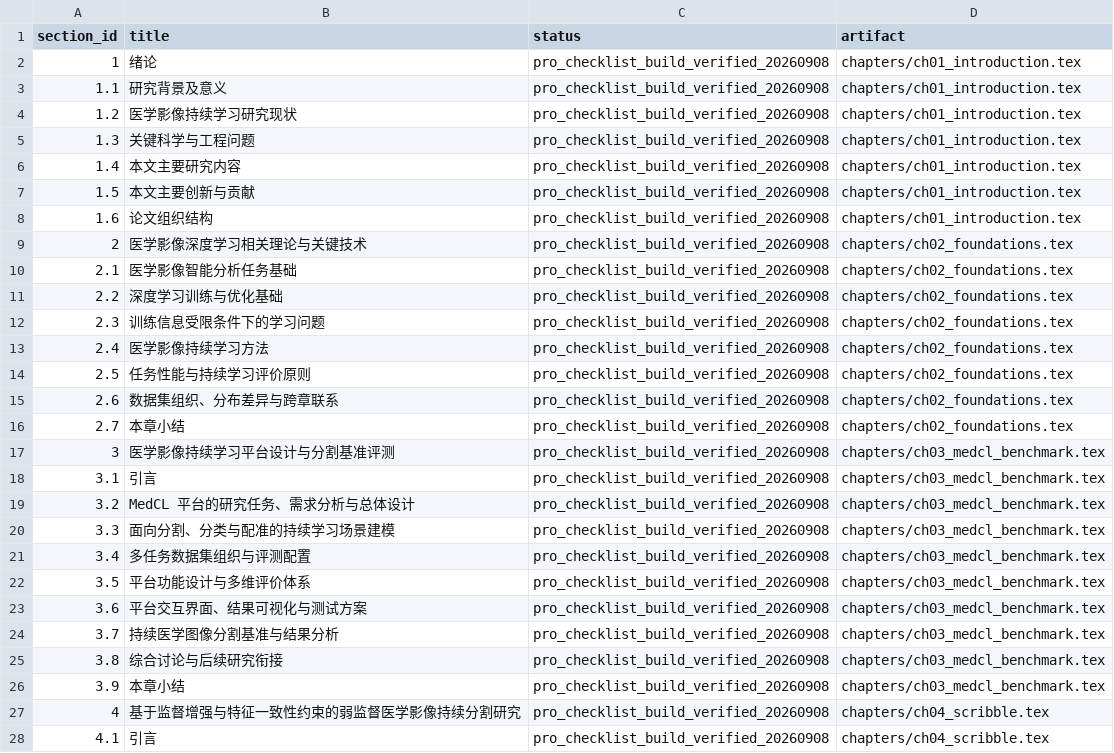
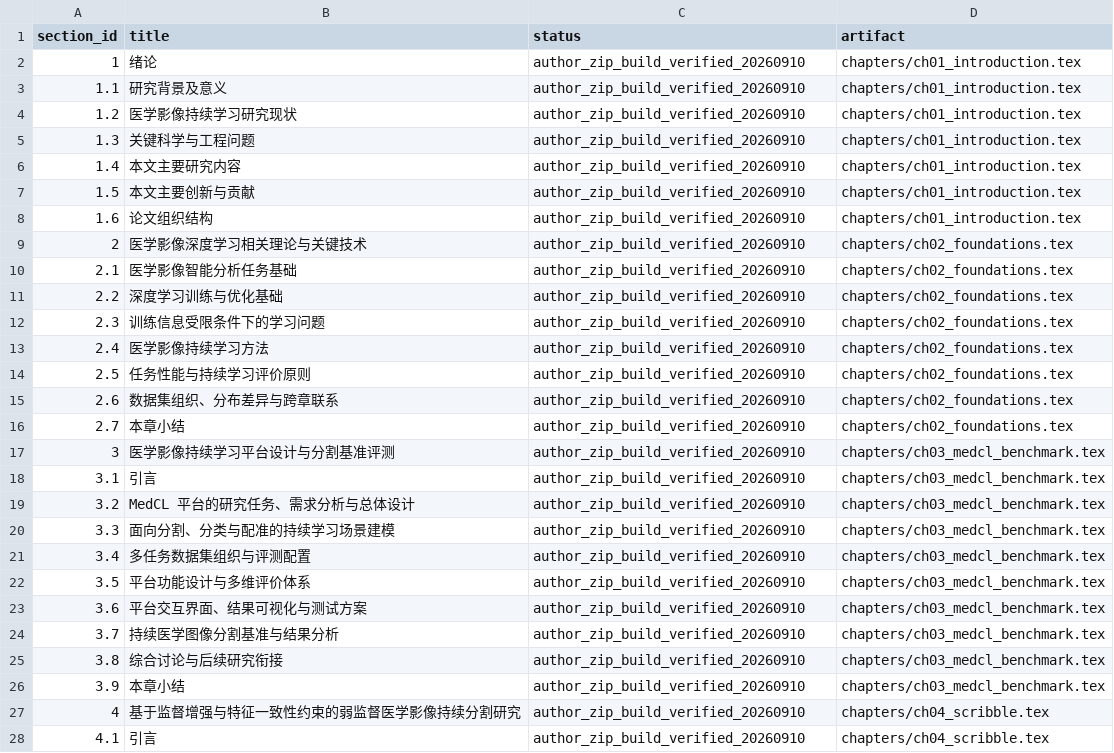
Before and after one commit to DLwbm123/phd-thesis, a CSV file: qa/chapter_status.csv, drawn as a sheet; only a part is shown; the diff covers the shown part only.

Commit message:
Import author updated thesis project ZIP dated 2026-09-10

```diff
--- a/qa/chapter_status.csv
+++ b/qa/chapter_status.csv
@@ -1,28 +1,28 @@
 section_id,title,status,artifact
-1,绪论,pro_checklist_build_verified_20260908,chapters/ch01_introduction.tex
-1.1,研究背景及意义,pro_checklist_build_verified_20260908,chapters/ch01_introduction.tex
-1.2,医学影像持续学习研究现状,pro_checklist_build_verified_20260908,chapters/ch01_introduction.tex
-1.3,关键科学与工程问题,pro_checklist_build_verified_20260908,chapters/ch01_introduction.tex
-1.4,本文主要研究内容,pro_checklist_build_verified_20260908,chapters/ch01_introduction.tex
-1.5,本文主要创新与贡献,pro_checklist_build_verified_20260908,chapters/ch01_introduction.tex
-1.6,论文组织结构,pro_checklist_build_verified_20260908,chapters/ch01_introduction.tex
-2,医学影像深度学习相关理论与关键技术,pro_checklist_build_verified_20260908,chapters/ch02_foundations.tex
-2.1,医学影像智能分析任务基础,pro_checklist_build_verified_20260908,chapters/ch02_foundations.tex
-2.2,深度学习训练与优化基础,pro_checklist_build_verified_20260908,chapters/ch02_foundations.tex
-2.3,训练信息受限条件下的学习问题,pro_checklist_build_verified_20260908,chapters/ch02_foundations.tex
-2.4,医学影像持续学习方法,pro_checklist_build_verified_20260908,chapters/ch02_foundations.tex
-2.5,任务性能与持续学习评价原则,pro_checklist_build_verified_20260908,chapters/ch02_foundations.tex
-2.6,数据集组织、分布差异与跨章联系,pro_checklist_build_verified_20260908,chapters/ch02_foundations.tex
-2.7,本章小结,pro_checklist_build_verified_20260908,chapters/ch02_foundations.tex
-3,医学影像持续学习平台设计与分割基准评测,pro_checklist_build_verified_20260908,chapters/ch03_medcl_benchmark.tex
-3.1,引言,pro_checklist_build_verified_20260908,chapters/ch03_medcl_benchmark.tex
-3.2,MedCL 平台的研究任务、需求分析与总体设计,pro_checklist_build_verified_20260908,chapters/ch03_medcl_benchmark.tex
-3.3,面向分割、分类与配准的持续学习场景建模,pro_checklist_build_verified_20260908,chapters/ch03_medcl_benchmark.tex
-3.4,多任务数据集组织与评测配置,pro_checklist_build_verified_20260908,chapters/ch03_medcl_benchmark.tex
-3.5,平台功能设计与多维评价体系,pro_checklist_build_verified_20260908,chapters/ch03_medcl_benchmark.tex
-3.6,平台交互界面、结果可视化与测试方案,pro_checklist_build_verified_20260908,chapters/ch03_medcl_benchmark.tex
-3.7,持续医学图像分割基准与结果分析,pro_checklist_build_verified_20260908,chapters/ch03_medcl_benchmark.tex
-3.8,综合讨论与后续研究衔接,pro_checklist_build_verified_20260908,chapters/ch03_medcl_benchmark.tex
-3.9,本章小结,pro_checklist_build_verified_20260908,chapters/ch03_medcl_benchmark.tex
-4,基于监督增强与特征一致性约束的弱监督医学影像持续分割研究,pro_checklist_build_verified_20260908,chapters/ch04_scribble.tex
-4.1,引言,pro_checklist_build_verified_20260908,chapters/ch04_scribble.tex
+1,绪论,author_zip_build_verified_20260910,chapters/ch01_introduction.tex
+1.1,研究背景及意义,author_zip_build_verified_20260910,chapters/ch01_introduction.tex
+1.2,医学影像持续学习研究现状,author_zip_build_verified_20260910,chapters/ch01_introduction.tex
+1.3,关键科学与工程问题,author_zip_build_verified_20260910,chapters/ch01_introduction.tex
+1.4,本文主要研究内容,author_zip_build_verified_20260910,chapters/ch01_introduction.tex
+1.5,本文主要创新与贡献,author_zip_build_verified_20260910,chapters/ch01_introduction.tex
+1.6,论文组织结构,author_zip_build_verified_20260910,chapters/ch01_introduction.tex
+2,医学影像深度学习相关理论与关键技术,author_zip_build_verified_20260910,chapters/ch02_foundations.tex
+2.1,医学影像智能分析任务基础,author_zip_build_verified_20260910,chapters/ch02_foundations.tex
+2.2,深度学习训练与优化基础,author_zip_build_verified_20260910,chapters/ch02_foundations.tex
+2.3,训练信息受限条件下的学习问题,author_zip_build_verified_20260910,chapters/ch02_foundations.tex
+2.4,医学影像持续学习方法,author_zip_build_verified_20260910,chapters/ch02_foundations.tex
+2.5,任务性能与持续学习评价原则,author_zip_build_verified_20260910,chapters/ch02_foundations.tex
+2.6,数据集组织、分布差异与跨章联系,author_zip_build_verified_20260910,chapters/ch02_foundations.tex
+2.7,本章小结,author_zip_build_verified_20260910,chapters/ch02_foundations.tex
+3,医学影像持续学习平台设计与分割基准评测,author_zip_build_verified_20260910,chapters/ch03_medcl_benchmark.tex
+3.1,引言,author_zip_build_verified_20260910,chapters/ch03_medcl_benchmark.tex
+3.2,MedCL 平台的研究任务、需求分析与总体设计,author_zip_build_verified_20260910,chapters/ch03_medcl_benchmark.tex
+3.3,面向分割、分类与配准的持续学习场景建模,author_zip_build_verified_20260910,chapters/ch03_medcl_benchmark.tex
+3.4,多任务数据集组织与评测配置,author_zip_build_verified_20260910,chapters/ch03_medcl_benchmark.tex
+3.5,平台功能设计与多维评价体系,author_zip_build_verified_20260910,chapters/ch03_medcl_benchmark.tex
+3.6,平台交互界面、结果可视化与测试方案,author_zip_build_verified_20260910,chapters/ch03_medcl_benchmark.tex
+3.7,持续医学图像分割基准与结果分析,author_zip_build_verified_20260910,chapters/ch03_medcl_benchmark.tex
+3.8,综合讨论与后续研究衔接,author_zip_build_verified_20260910,chapters/ch03_medcl_benchmark.tex
+3.9,本章小结,author_zip_build_verified_20260910,chapters/ch03_medcl_benchmark.tex
+4,基于监督增强与特征一致性约束的弱监督医学影像持续分割研究,author_zip_build_verified_20260910,chapters/ch04_scribble.tex
+4.1,引言,author_zip_build_verified_20260910,chapters/ch04_scribble.tex
```
Also changed, not shown: 32 edited cells elsewhere in this file, 26 other files.
